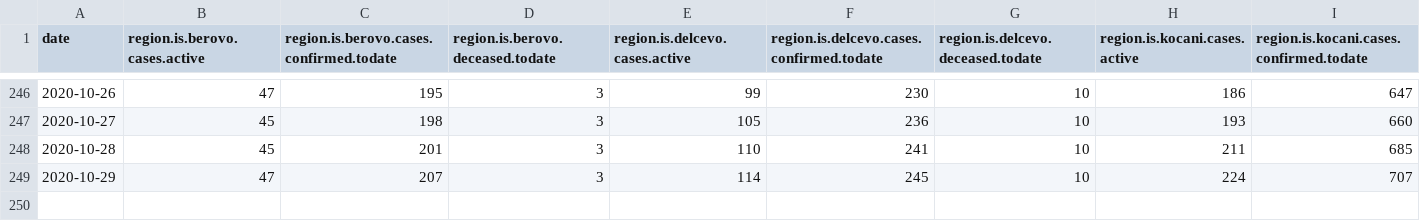
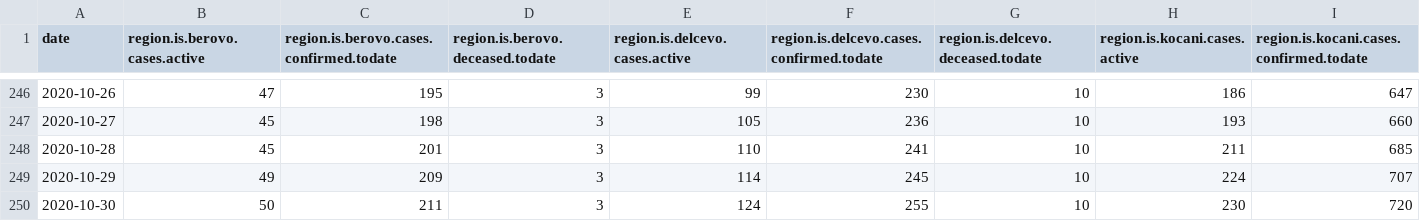
Before and after one commit to treker-mk/data, a CSV file: csv/municipality.csv, drawn as a sheet; only a part is shown, gaps mark what is left out; rows hold the shown columns only; the diff names each change by its address in the sheet, - before the commit and + after, or states it on an @@ line.

```diff
--- a/csv/municipality.csv
+++ b/csv/municipality.csv
-B249 (region.is.berovo.cases.active): 47
+B249 (region.is.berovo.cases.active): 49
-C249: 207
+C249: 209
+row 250: 2020-10-30 | 50 | 211 | 3 | 124 | 255 | 10 | 230 | 720
```
Also changed, not shown: csv/active-regions.csv, csv/patients.csv, 17 other files.
